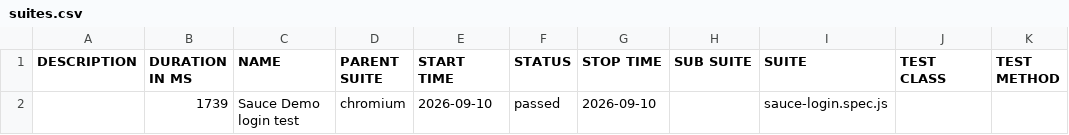
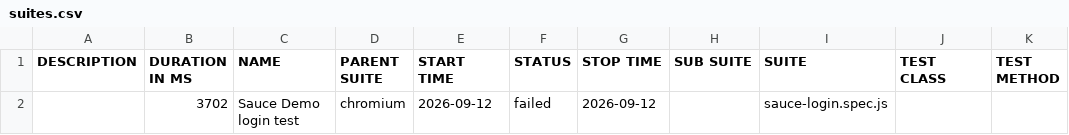
Before and after one commit to avinash3192/playwrightjavascriptaiavi, a CSV file: allure-report/data/suites.csv, drawn as a sheet.

```diff
--- a/allure-report/data/suites.csv
+++ b/allure-report/data/suites.csv
@@ -1,2 +1,2 @@
 "DESCRIPTION","DURATION IN MS","NAME","PARENT SUITE","START TIME","STATUS","STOP TIME","SUB SUITE","SUITE","TEST CLASS","TEST METHOD"
-"","1739","Sauce Demo login test","chromium","2026-09-10","passed","2026-09-10","","sauce-login.spec.js","",""
+"","3702","Sauce Demo login test","chromium","2026-09-12","failed","2026-09-12","","sauce-login.spec.js","",""
```
Also changed, not shown: 29 other files.
